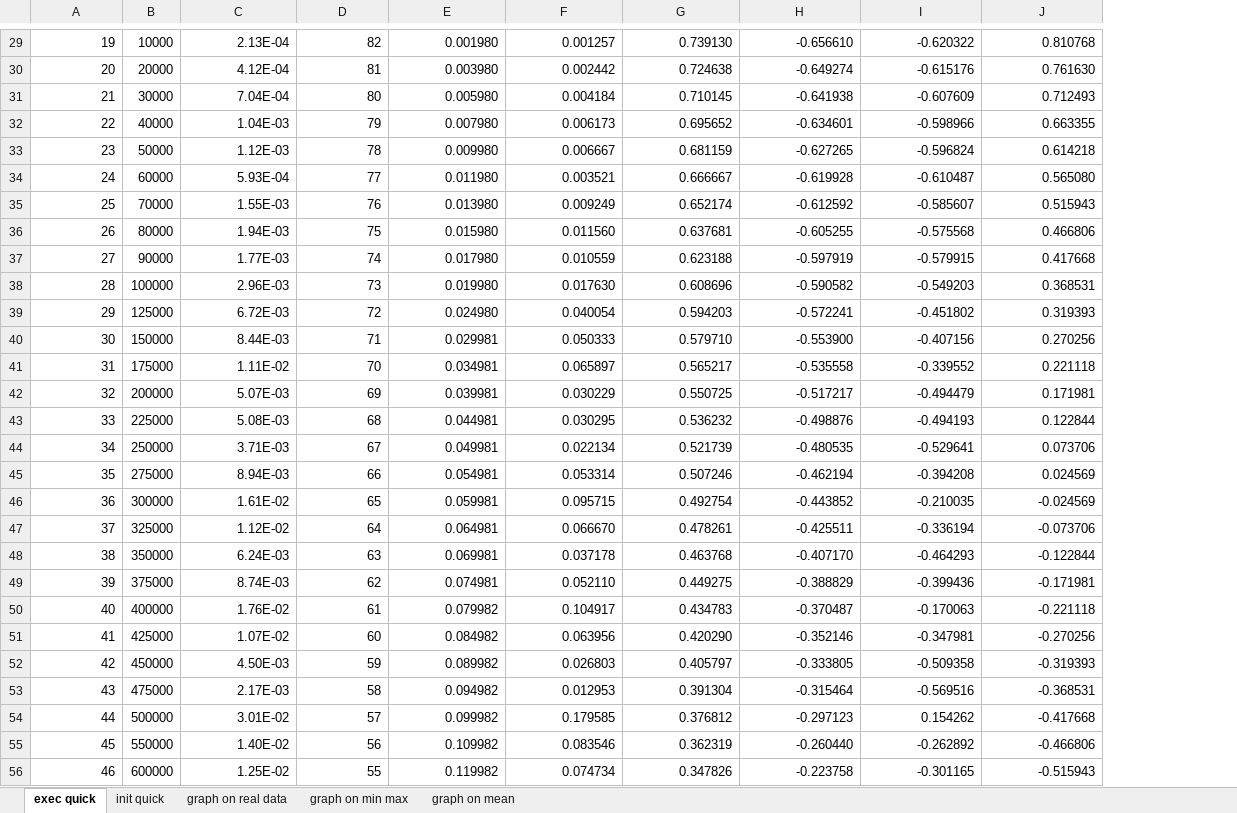
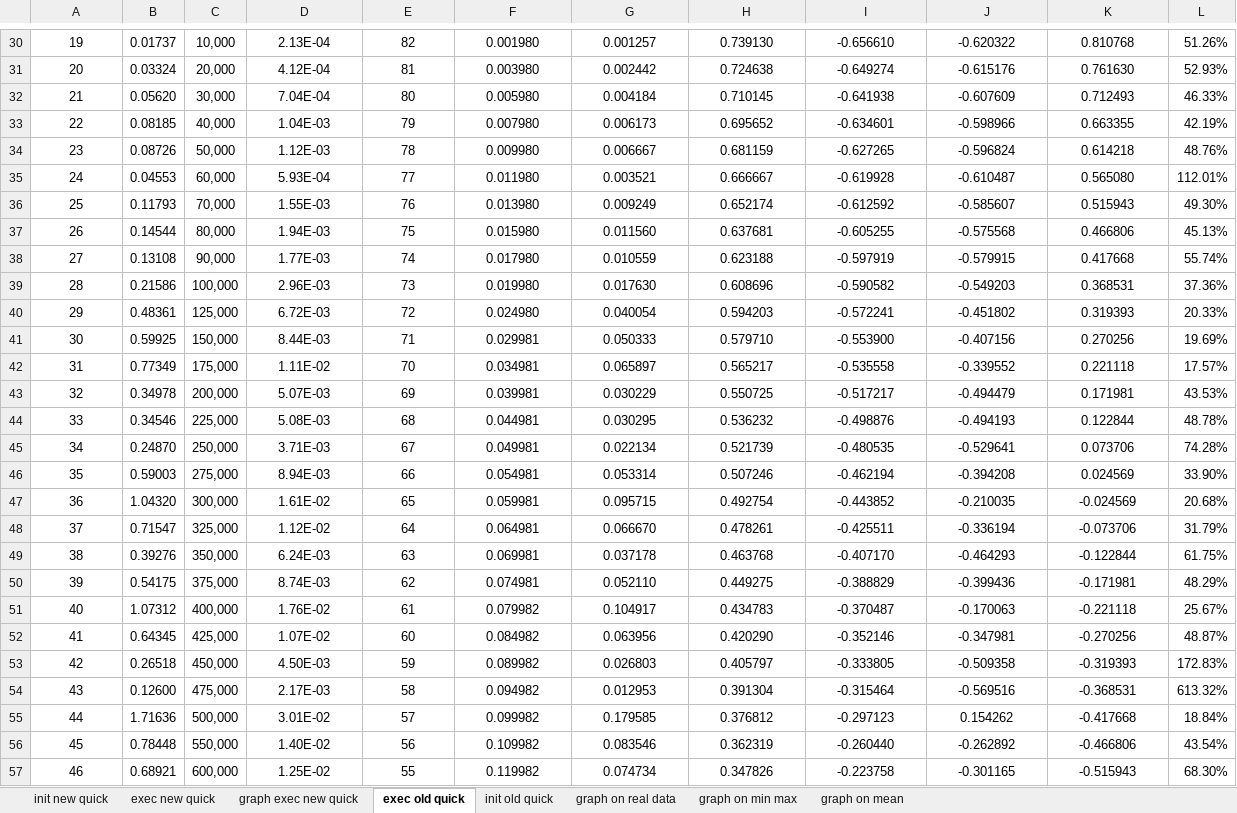
Before and after one commit to MaxBaldo99/ProjectASD_1, an Excel workbook: data.xlsx, sheet exec old quick, drawn as a sheet; only a part is shown, gaps mark what is left out; values as stored, in another font and other column widths than the file's, no borders; conditional formats not drawn; removed rows and columns are numbered as before the commit, all else as after; the diff covers the shown part only; the diff names each change by its address in the sheet, - before the commit and + after, or states it on an @@ line.

```diff
--- a/data.xlsx (sheet exec old quick)
+++ b/data.xlsx (sheet exec old quick)
-sheet tab: exec quick
+sheet tab: exec old quick
-sheet tab: init quick
+sheet tab: init old quick
+sheet tab: init new quick
+sheet tab: exec new quick
+sheet tab: graph exec new quick
-column B, rows 29-56: 10000 | 20000 | 30000 | 40000 | 50000 | 60000 | 70000 | 80000 | 90000 | 100000 | 125000 | 150000 | 175000 | 200000 | 225000 | 250000 | 275000 | 300000 | 325000 | 350000 | 375000 | 400000 | 425000 | 450000 | 475000 | 500000 | 550000 | 600000
+column B, rows 30-57: 0.01737 | 0.03324 | 0.05620 | 0.08185 | 0.08726 | 0.04553 | 0.11793 | 0.14544 | 0.13108 | 0.21586 | 0.48361 | 0.59925 | 0.77349 | 0.34978 | 0.34546 | 0.24870 | 0.59003 | 1.04320 | 0.71547 | 0.39276 | 0.54175 | 1.07312 | 0.64345 | 0.26518 | 0.12600 | 1.71636 | 0.78448 | 0.68921
+column C, rows 30-57: 10,000 | 20,000 | 30,000 | 40,000 | 50,000 | 60,000 | 70,000 | 80,000 | 90,000 | 100,000 | 125,000 | 150,000 | 175,000 | 200,000 | 225,000 | 250,000 | 275,000 | 300,000 | 325,000 | 350,000 | 375,000 | 400,000 | 425,000 | 450,000 | 475,000 | 500,000 | 550,000 | 600,000
+column L, rows 30-57: 51.26% | 52.93% | 46.33% | 42.19% | 48.76% | 112.01% | 49.30% | 45.13% | 55.74% | 37.36% | 20.33% | 19.69% | 17.57% | 43.53% | 48.78% | 74.28% | 33.90% | 20.68% | 31.79% | 61.75% | 48.29% | 25.67% | 48.87% | 172.83% | 613.32% | 18.84% | 43.54% | 68.30%
-A30:A57 alignment: right
+A30:A57 alignment: center
-D30:K57 alignment: right
+D30:K57 alignment: center
```
Also changed, not shown: 5 added rows, 4 removed rows, 2 edited cells, cell formats and row numbers in column A elsewhere in this sheet, sheet init old quick, formulas that keep their value, charts or pictures.
